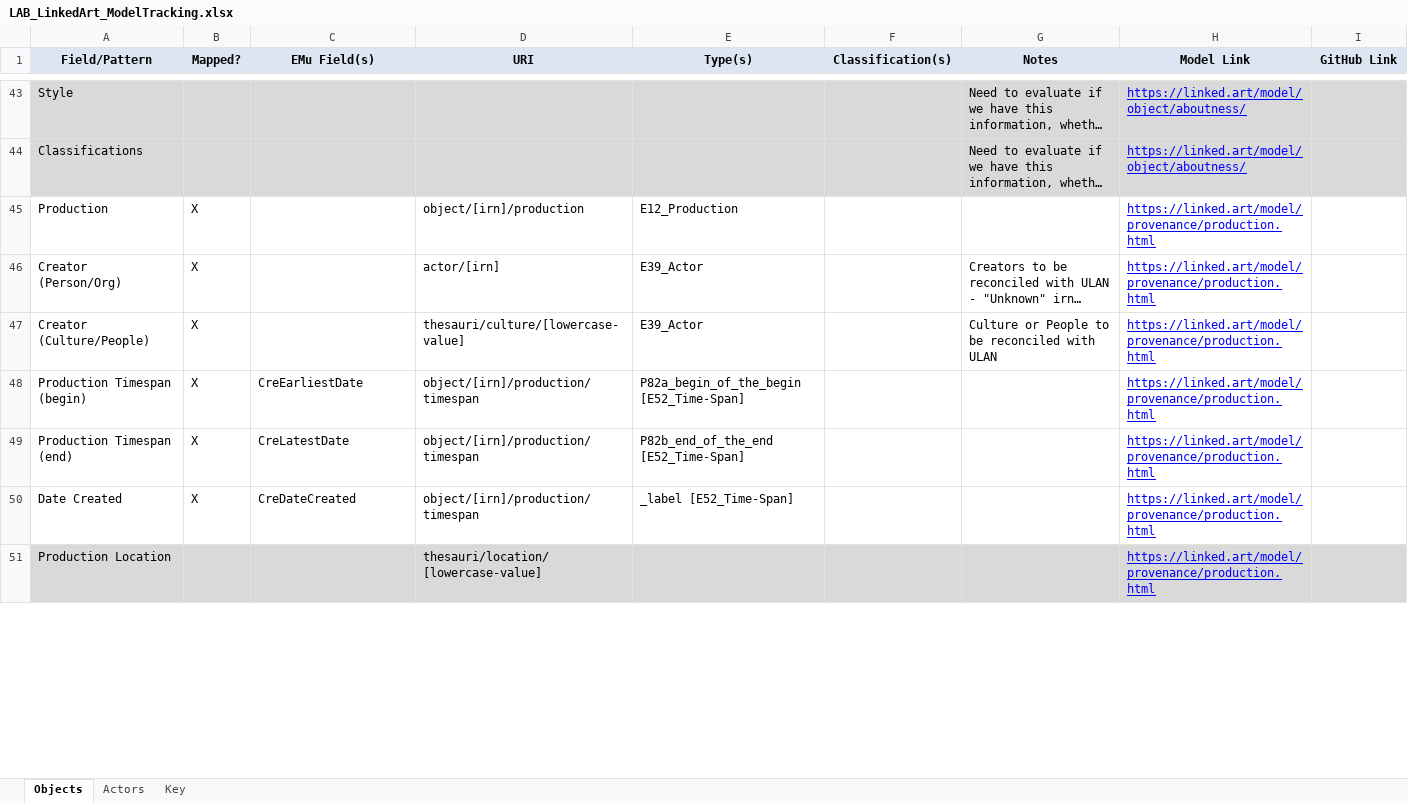
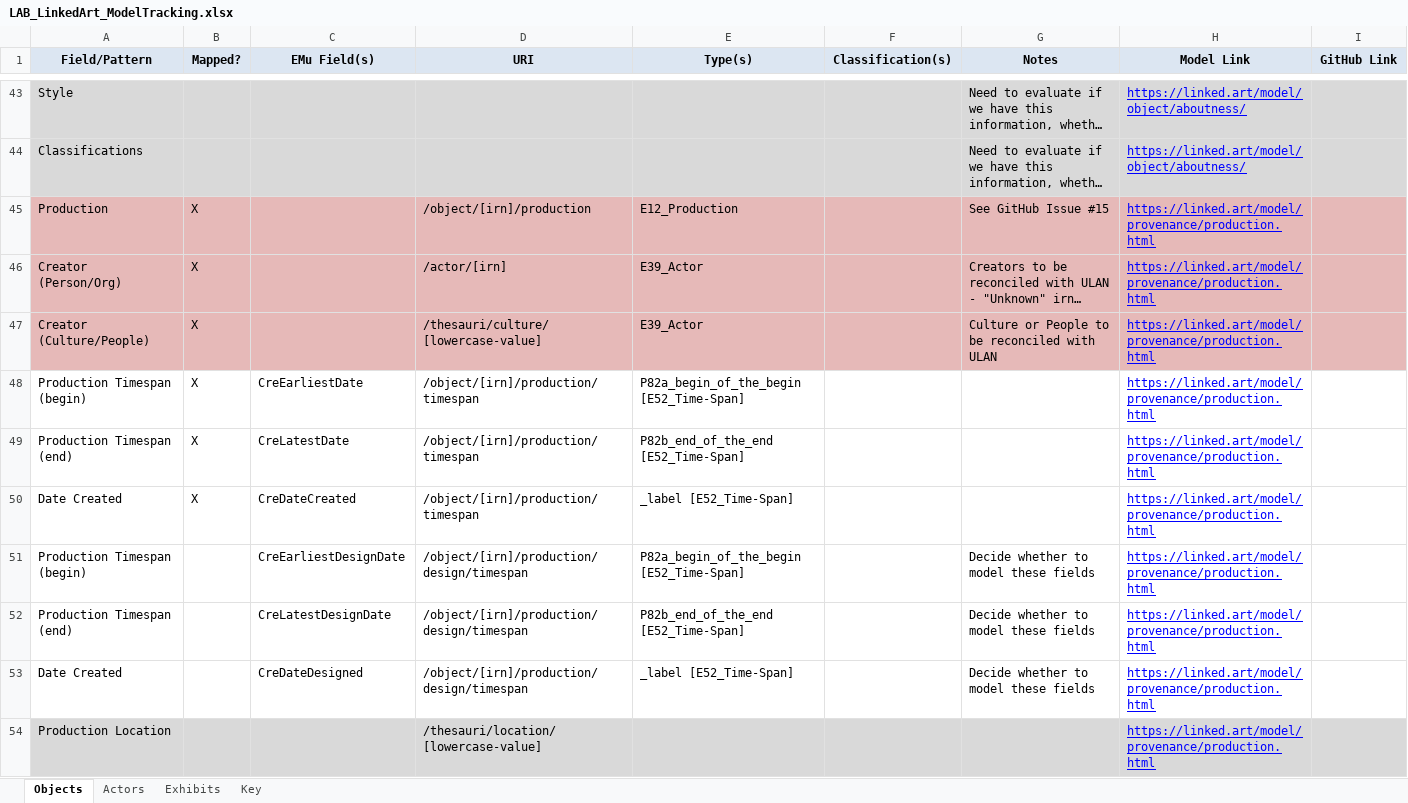
Before and after one commit to IMAmuseum/LinkedArt, an Excel workbook: Documentation/LAB_LinkedArt_ModelTracking.xlsx, sheet Objects, drawn as a sheet; only a part is shown, gaps mark what is left out; long unchanged cells end in …; values as stored, in another font and other column widths than the file's, no borders; addresses are those after the commit; the diff covers the shown part only; the diff names each change by its address in the sheet, - before the commit and + after, or states it on an @@ line.

Commit message:
Update LAB_LinkedArt_ModelTracking.xlsx

```diff
--- a/Documentation/LAB_LinkedArt_ModelTracking.xlsx (sheet Objects)
+++ b/Documentation/LAB_LinkedArt_ModelTracking.xlsx (sheet Objects)
+sheet tab: Exhibits
-A45:I47 fill: none
+A45:I47 fill: #E6B9B8
-D45 (URI): object/[irn]/production
+D45 (URI): /object/[irn]/production
-G45 (Notes): (empty)
+G45 (Notes): See GitHub Issue #15
-D46 (URI): actor/[irn]
+D46 (URI): /actor/[irn]
-D47 (URI): thesauri/culture/[lowercase-value]
+D47 (URI): /thesauri/culture/[lowercase-value]
-D48:D50 (URI): object/[irn]/production/timespan
+D48:D50 (URI): /object/[irn]/production/timespan
+row 51: Production Timespan (begin) |  | CreEarliestDesignDate | /object/[irn]/production/design/timespan | P82a_begin_of_the_begin [E52_Time-Span] |  | Decide whether to model these fields | https://linked.art/model/provenance/production.html
+row 52: Production Timespan (end) |  | CreLatestDesignDate | /object/[irn]/production/design/timespan | P82b_end_of_the_end [E52_Time-Span] |  | Decide whether to model these fields | https://linked.art/model/provenance/production.html
+row 53: Date Created |  | CreDateDesigned | /object/[irn]/production/design/timespan | _label [E52_Time-Span] |  | Decide whether to model these fields | https://linked.art/model/provenance/production.html
-D54 (URI): thesauri/location/[lowercase-value]
+D54 (URI): /thesauri/location/[lowercase-value]
```
Also changed, not shown: 9 edited cells and cell formats elsewhere in this sheet, sheet Actors.
